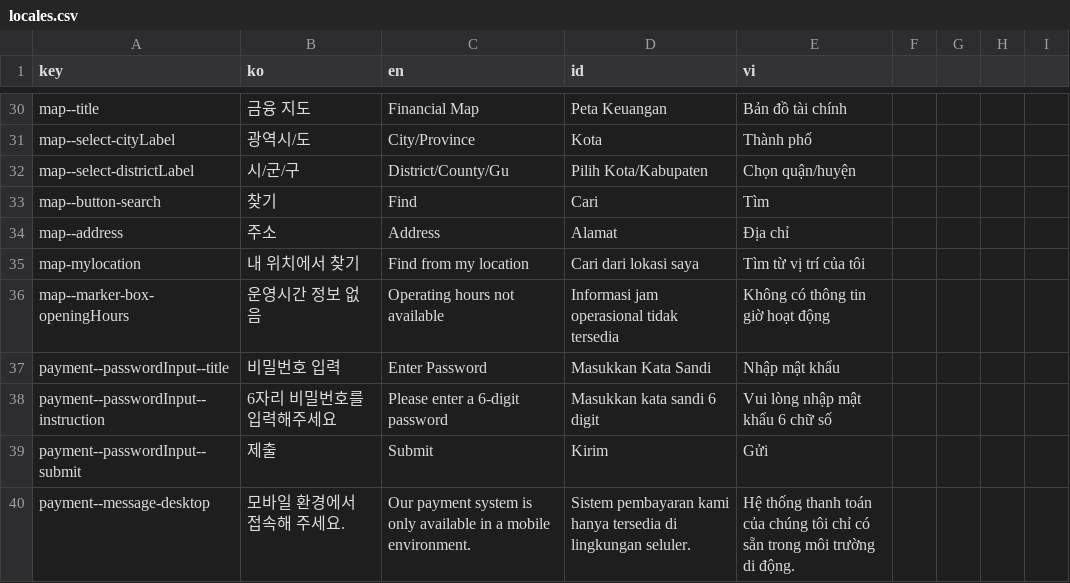
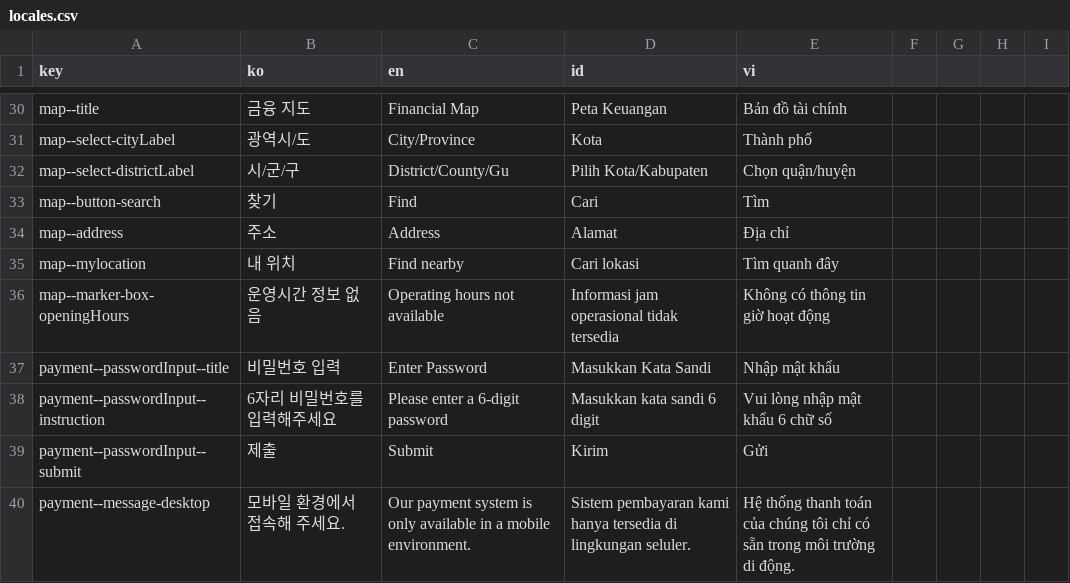
Before and after one commit to ybon1107/song-e-pay, a CSV file: frontend/src/locales/csv/locales.csv, drawn as a sheet; only a part is shown, gaps mark what is left out.

```diff
--- a/frontend/src/locales/csv/locales.csv
+++ b/frontend/src/locales/csv/locales.csv
@@ -34,3 +34,3 @@ map--button-search,찾기,Find,Cari,Tìm
 map--address,주소,Address,Alamat,Địa chỉ
-map-mylocation,내 위치에서 찾기,Find from my location,Cari dari lokasi saya,Tìm từ vị trí của tôi
+map--mylocation,내 위치,Find nearby,Cari lokasi,Tìm quanh đây
 map--marker-box-openingHours,운영시간 정보 없음,Operating hours not available,Informasi jam operasional tidak tersedia,Không có thông tin giờ hoạt động
```
Also changed, not shown: 17 other files.
